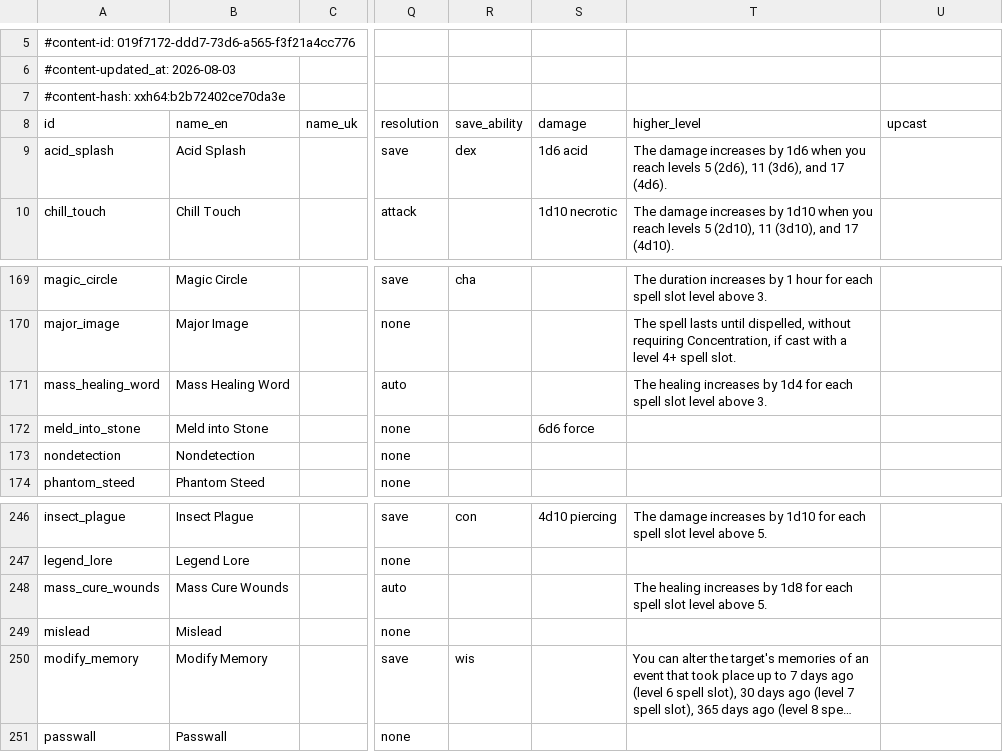
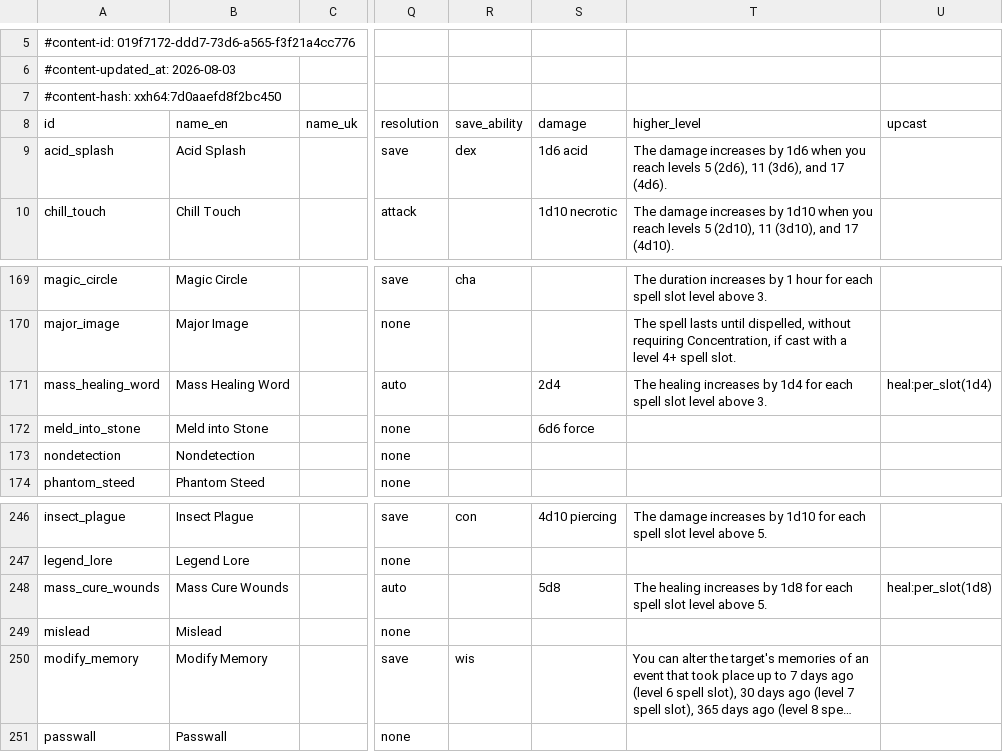
Before and after one commit to FernDragonborn/charnik, a CSV file: content/srd-2024/spells_srd.csv, drawn as a sheet; only a part is shown, gaps mark what is left out; long unchanged cells end in …; the diff names each change by its address in the sheet, - before the commit and + after, or states it on an @@ line.

```diff
--- a/content/srd-2024/spells_srd.csv
+++ b/content/srd-2024/spells_srd.csv
-A7 (id): #content-hash: xxh64:b2b72402ce70da3e
+A7 (id): #content-hash: xxh64:7d0aaefd8f2bc450
-S171 (damage): (empty)
+S171 (damage): 2d4
-U171 (upcast): (empty)
+U171 (upcast): heal:per_slot(1d4)
-S248 (damage): (empty)
+S248 (damage): 5d8
-U248 (upcast): (empty)
+U248 (upcast): heal:per_slot(1d8)
```
Also changed, not shown: content/srd-2014/spells_srd.csv, 2 other files.
